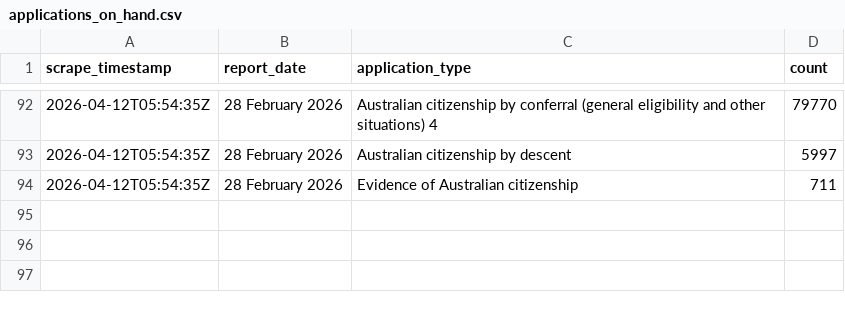
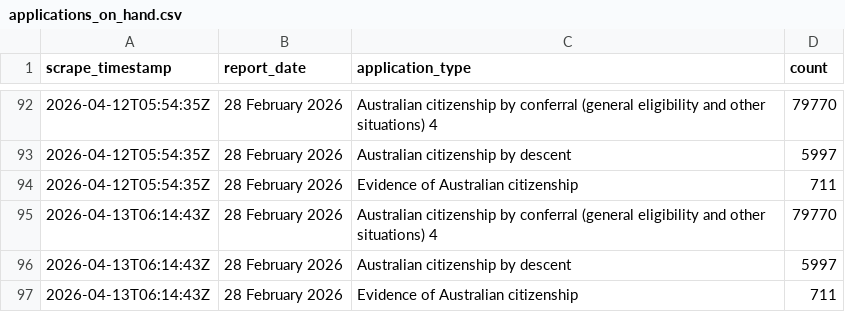
Before and after one commit to grainne-b/visa-processing-times, a CSV file: data/applications_on_hand.csv, drawn as a sheet; only a part is shown, gaps mark what is left out; the diff names each change by its address in the sheet, - before the commit and + after, or states it on an @@ line.

```diff
--- a/data/applications_on_hand.csv
+++ b/data/applications_on_hand.csv
+row 95: 2026-04-13T06:14:43Z | 28 February 2026 | Australian citizenship by conferral (general eligibility and other situations) 4 | 79770
+row 96: 2026-04-13T06:14:43Z | 28 February 2026 | Australian citizenship by descent | 5997
+row 97: 2026-04-13T06:14:43Z | 28 February 2026 | Evidence of Australian citizenship | 711
```
Also changed, not shown: data/applications_received.csv, data/processing_times.csv.
